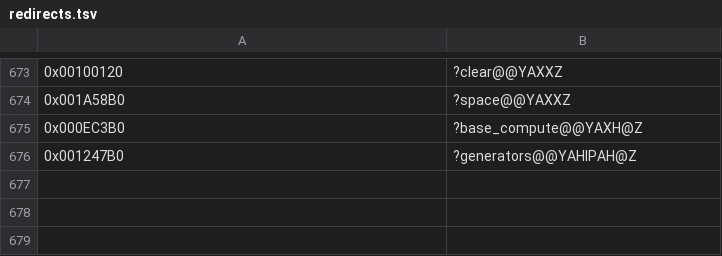
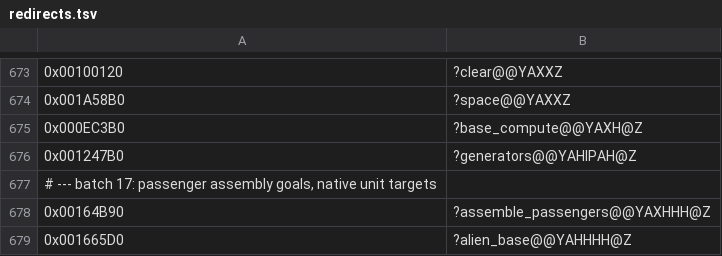
Before and after one commit to Kiousu/OpenSMACX, a TSV file: tools/redirects.tsv, drawn as a sheet; only a part is shown, gaps mark what is left out.

```diff
--- a/tools/redirects.tsv
+++ b/tools/redirects.tsv
@@ -676 +676,4 @@
 0x001247B0	?generators@@YAHIPAH@Z
+# --- batch 17: passenger assembly goals, native unit targets
+0x00164B90	?assemble_passengers@@YAXHHH@Z
+0x001665D0	?alien_base@@YAHHHH@Z
```
Also changed, not shown: 7 other files.
